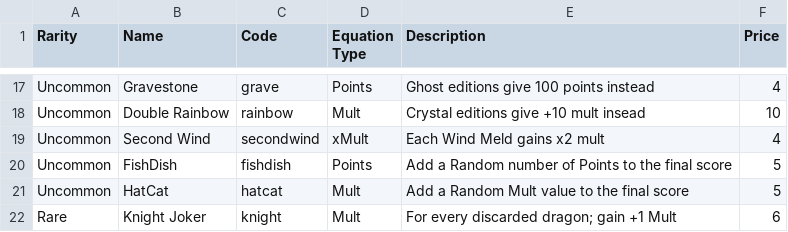
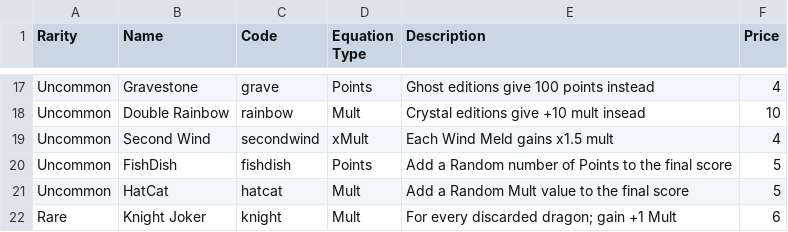
Before and after one commit to mtang44/Balajong, a CSV file: Assets/CSV Files/LootTable - JokerTable.csv, drawn as a sheet; only a part is shown, gaps mark what is left out.

Commit message:
Nerfed second wind joker

```diff
--- a/Assets/CSV Files/LootTable - JokerTable.csv
+++ b/Assets/CSV Files/LootTable - JokerTable.csv
@@ -18,3 +18,3 @@ Uncommon,Gravestone,grave,Points,Ghost editions give 100 points instead,4
 Uncommon,Double Rainbow,rainbow,Mult,Crystal editions give +10 mult insead,10
-Uncommon,Second Wind,secondwind,xMult,Each Wind Meld gains x2 mult,4
+Uncommon,Second Wind,secondwind,xMult,Each Wind Meld gains x1.5 mult,4
 Uncommon,FishDish,fishdish,Points,Add a Random number of Points to the final score,5
```
Also changed, not shown: 3 other files.
